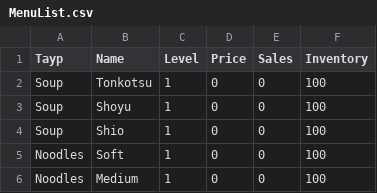
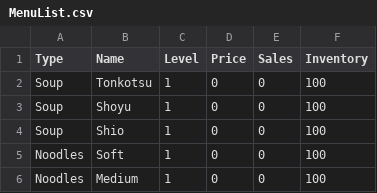
Before and after one commit to Myselfwell/RestaurantsSystem, a CSV file: src/Database/MenuList.csv, drawn as a sheet; only a part is shown.

```diff
--- a/src/Database/MenuList.csv
+++ b/src/Database/MenuList.csv
@@ -1,2 +1,2 @@
-Tayp,Name,Level,Price,Sales,Inventory
+Type,Name,Level,Price,Sales,Inventory
 Soup,Tonkotsu,1,0,0,100
```
Also changed, not shown: src/Database/UserList.csv, 5 other files.
